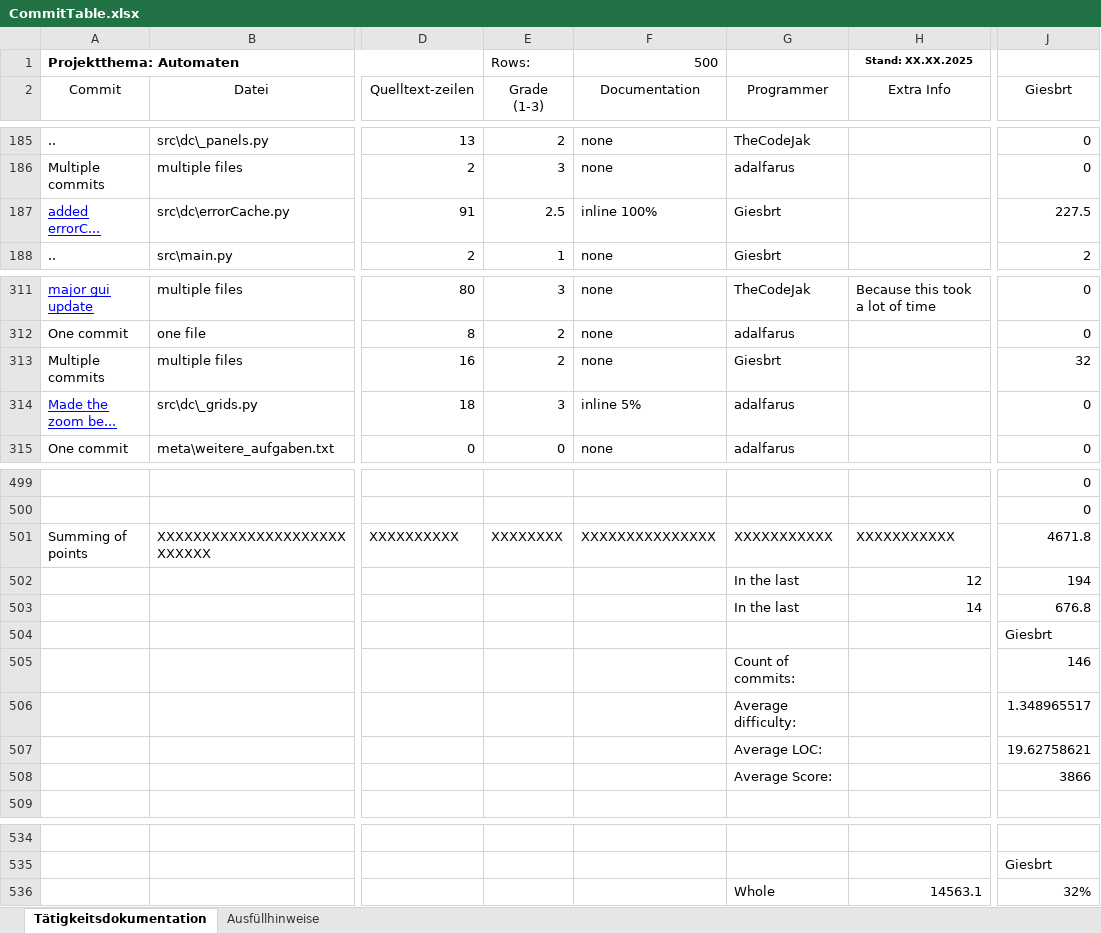
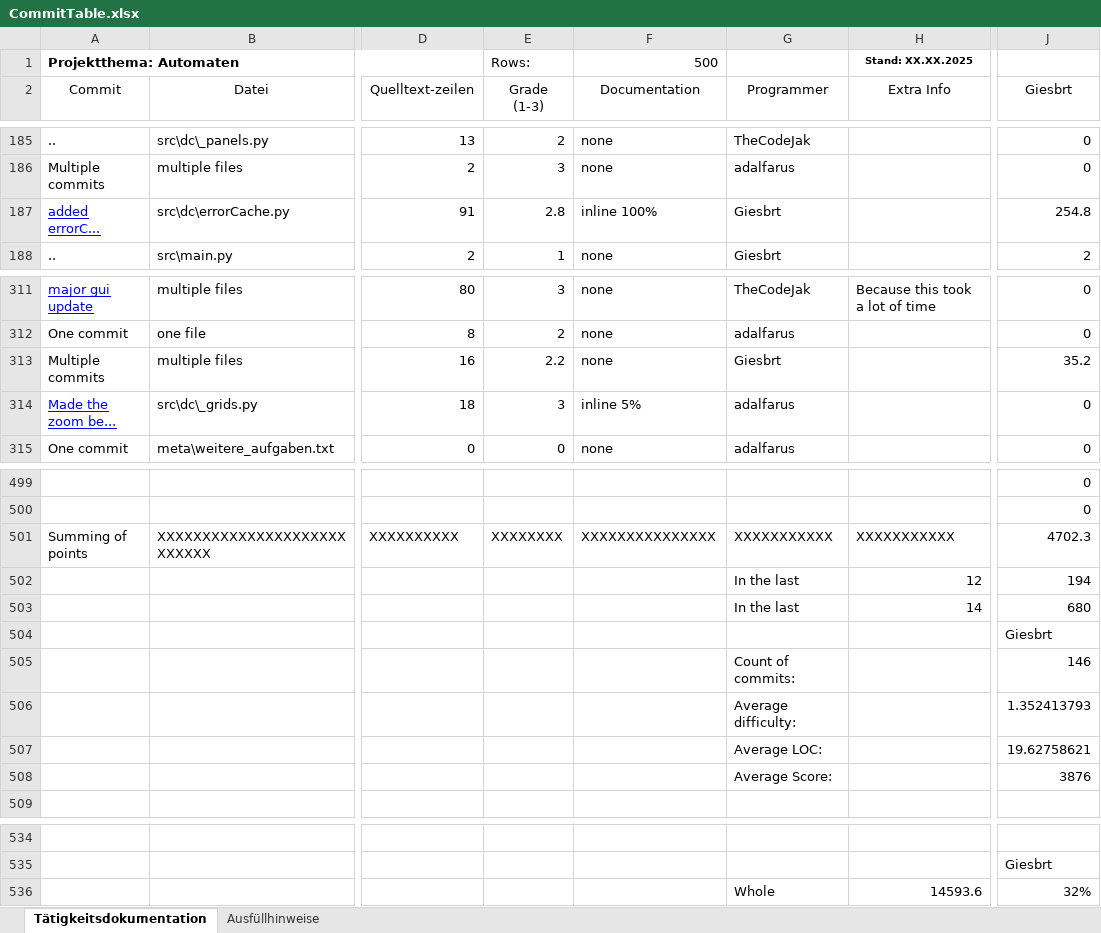
Before and after one commit to Giesbrt/Automaten, an Excel workbook: meta/dudpy-planning/CommitTable.xlsx, sheet Tätigkeitsdokumentation, drawn as a sheet; only a part is shown, gaps mark what is left out; values as stored, in another font and other column widths than the file's, no borders; charts and pictures not drawn; the diff names each change by its address in the sheet, - before the commit and + after, or states it on an @@ line.

Commit message:
updated CommitTable.xlsx

```diff
--- a/meta/dudpy-planning/CommitTable.xlsx (sheet Tätigkeitsdokumentation)
+++ b/meta/dudpy-planning/CommitTable.xlsx (sheet Tätigkeitsdokumentation)
-E187 (Grade (1-3)): 2.5
+E187 (Grade (1-3)): 2.8
-J187 (Giesbrt): 227.5
+J187 (Giesbrt): 254.8
-E313 (Grade (1-3)): 2
+E313 (Grade (1-3)): 2.2
-J313 (Giesbrt): 32
+J313 (Giesbrt): 35.2
-J501 (Giesbrt): 4671.8
+J501 (Giesbrt): 4702.3
-J503 (Giesbrt): 676.8
+J503 (Giesbrt): 680
-J506 (Giesbrt): 1.348965517
+J506 (Giesbrt): 1.352413793
-J508 (Giesbrt): 3866
+J508 (Giesbrt): 3876
-H536 (Extra Info): 14563.1
+H536 (Extra Info): 14593.6
```
Also changed, not shown: charts or pictures.
